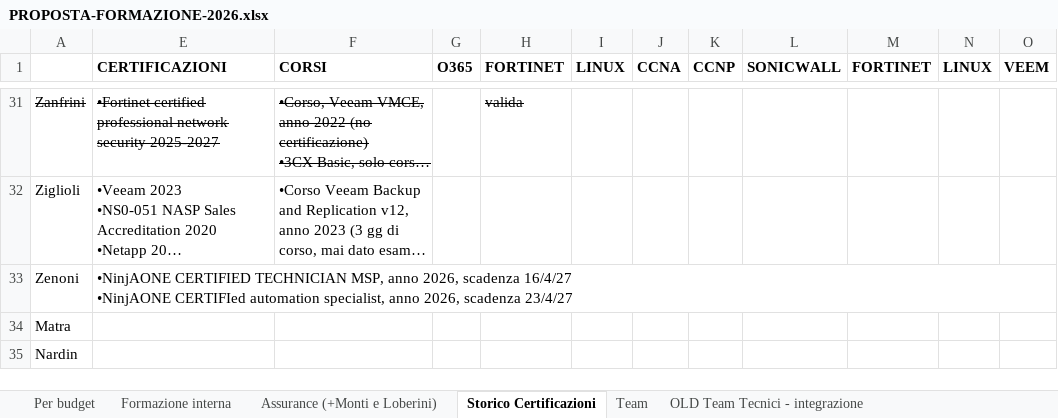
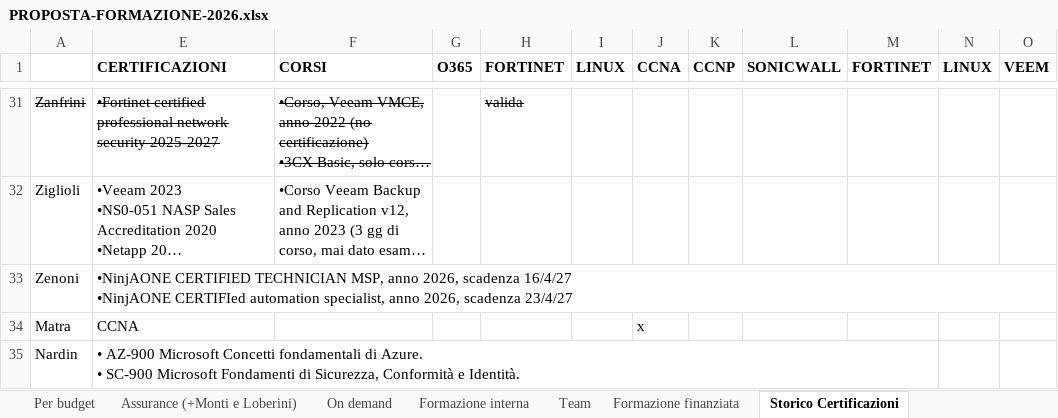
Before and after one commit to sciacco/mrsmith, an Excel workbook: apps/training/docs/PROPOSTA-FORMAZIONE-2026.xlsx, sheet Storico Certificazioni, drawn as a sheet; only a part is shown, gaps mark what is left out; long unchanged cells end in …; values as stored, in another font and other column widths than the file's, no borders; ↵ is a line break in a cell; the diff names each change by its address in the sheet, - before the commit and + after, or states it on an @@ line.

```diff
--- a/apps/training/docs/PROPOSTA-FORMAZIONE-2026.xlsx (sheet Storico Certificazioni)
+++ b/apps/training/docs/PROPOSTA-FORMAZIONE-2026.xlsx (sheet Storico Certificazioni)
@@ sheet tab hidden: OLD Team Tecnici - integrazione @@
+sheet tab: On demand
+sheet tab: Formazione finanziata
@@ sheet tab order changed: Per budget | Assurance (+Monti e Loberini) | On demand | Formazione interna | Team | Formazione finanziata | Storico Certificazioni @@
-E34 (CERTIFICAZIONI): (empty)
+E34 (CERTIFICAZIONI): CCNA
-J34 (CCNA): (empty)
+J34 (CCNA): x
-E35 (CERTIFICAZIONI): (empty)
+E35 (CERTIFICAZIONI): • AZ-900 Microsoft Concetti fondamentali di Azure. ↵ • SC-900 Microsoft Fondamenti di Sicurezza, Conformità e Identità.
```
Also changed, not shown: sheet Assurance (+Monti e Loberini), sheet Per budget, sheet Team, sheet Formazione interna, hidden cells.
